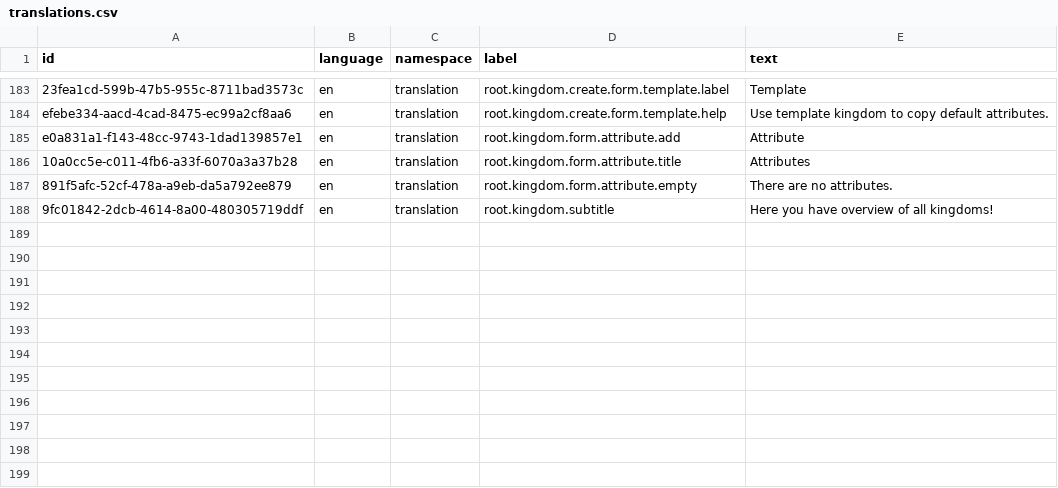
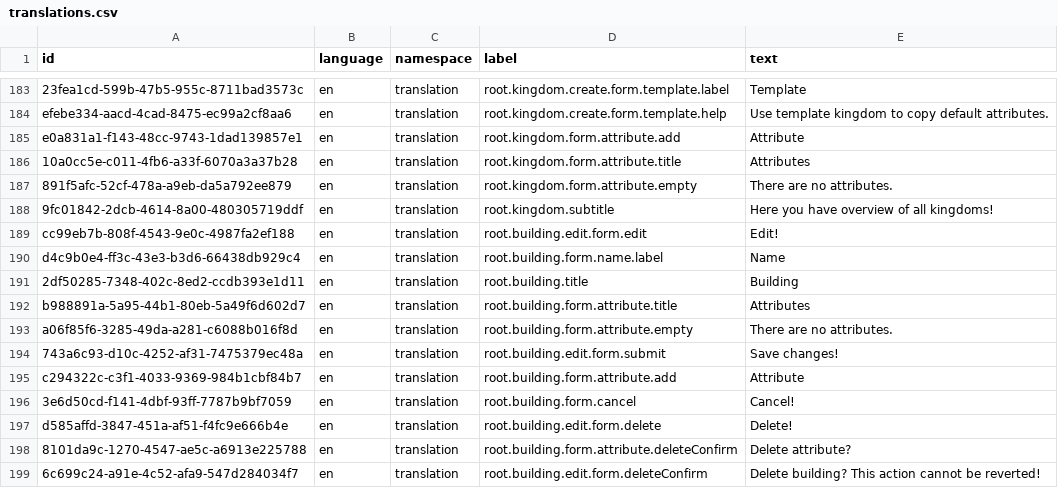
Before and after one commit to marek-hanzal/DeRivean, a CSV file: src/main/resources/upgrade/u2020_11_04/translations.csv, drawn as a sheet; only a part is shown, gaps mark what is left out; the diff names each change by its address in the sheet, - before the commit and + after, or states it on an @@ line.

```diff
--- a/src/main/resources/upgrade/u2020_11_04/translations.csv
+++ b/src/main/resources/upgrade/u2020_11_04/translations.csv
+row 189: cc99eb7b-808f-4543-9e0c-4987fa2ef188 | en | translation | root.building.edit.form.edit | Edit!
+row 190: d4c9b0e4-ff3c-43e3-b3d6-66438db929c4 | en | translation | root.building.form.name.label | Name
+row 191: 2df50285-7348-402c-8ed2-ccdb393e1d11 | en | translation | root.building.title | Building
+row 192: b988891a-5a95-44b1-80eb-5a49f6d602d7 | en | translation | root.building.form.attribute.title | Attributes
+row 193: a06f85f6-3285-49da-a281-c6088b016f8d | en | translation | root.building.form.attribute.empty | There are no attributes.
+row 194: 743a6c93-d10c-4252-af31-7475379ec48a | en | translation | root.building.edit.form.submit | Save changes!
+row 195: c294322c-c3f1-4033-9369-984b1cbf84b7 | en | translation | root.building.form.attribute.add | Attribute
+row 196: 3e6d50cd-f141-4dbf-93ff-7787b9bf7059 | en | translation | root.building.form.cancel | Cancel!
+row 197: d585affd-3847-451a-af51-f4fc9e666b4e | en | translation | root.building.edit.form.delete | Delete!
+row 198: 8101da9c-1270-4547-ae5c-a6913e225788 | en | translation | root.building.form.attribute.deleteConfirm | Delete attribute?
+row 199: 6c699c24-a91e-4c52-afa9-547d284034f7 | en | translation | root.building.edit.form.deleteConfirm | Delete building? This action cannot be reverted!
```
Also changed, not shown: 1 other file.
